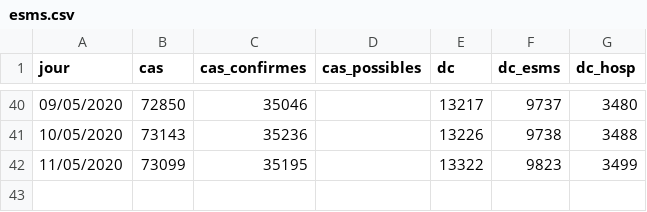
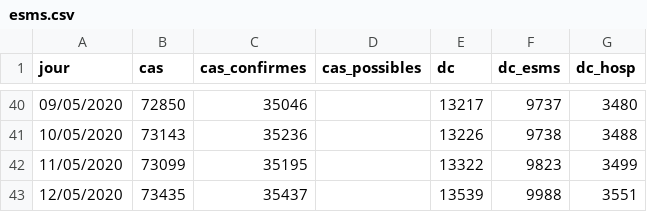
Before and after one commit to yoch/covid19-fr, a CSV file: esms.csv, drawn as a sheet; only a part is shown, gaps mark what is left out.

```diff
--- a/esms.csv
+++ b/esms.csv
@@ -42 +42,2 @@ jour,cas,cas_confirmes,cas_possibles,dc,dc_esms,dc_hosp
 11/05/2020,73099,35195,,13322,9823,3499
+12/05/2020,73435,35437,,13539,9988,3551
```
Also changed, not shown: 1 other file.
